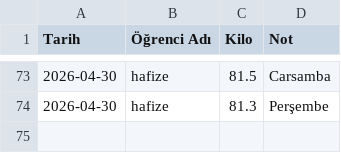
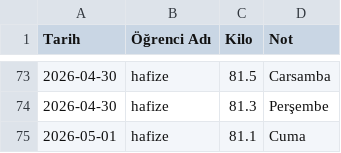
Before and after one commit to coachsahan/halil-sahan-app, a CSV file: kilo_verileri.csv, drawn as a sheet; only a part is shown, gaps mark what is left out.

Commit message:
Veri Güncelleme: 2026-05-01

```diff
--- a/kilo_verileri.csv
+++ b/kilo_verileri.csv
@@ -75 +75,2 @@ Tarih,Öğrenci Adı,Kilo,Not
 2026-04-30,hafize,81.3,Perşembe
+2026-05-01,hafize,81.1,Cuma
```
